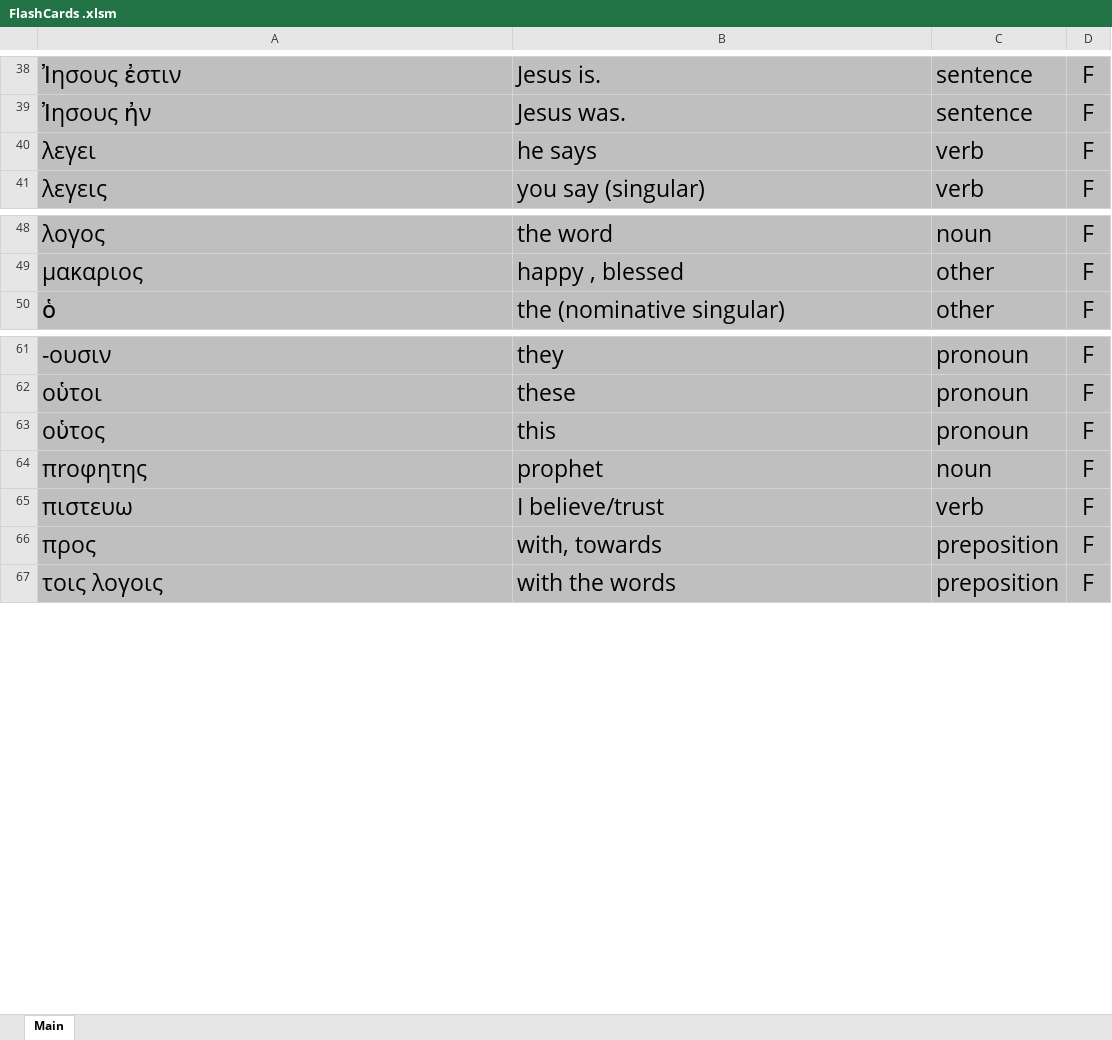
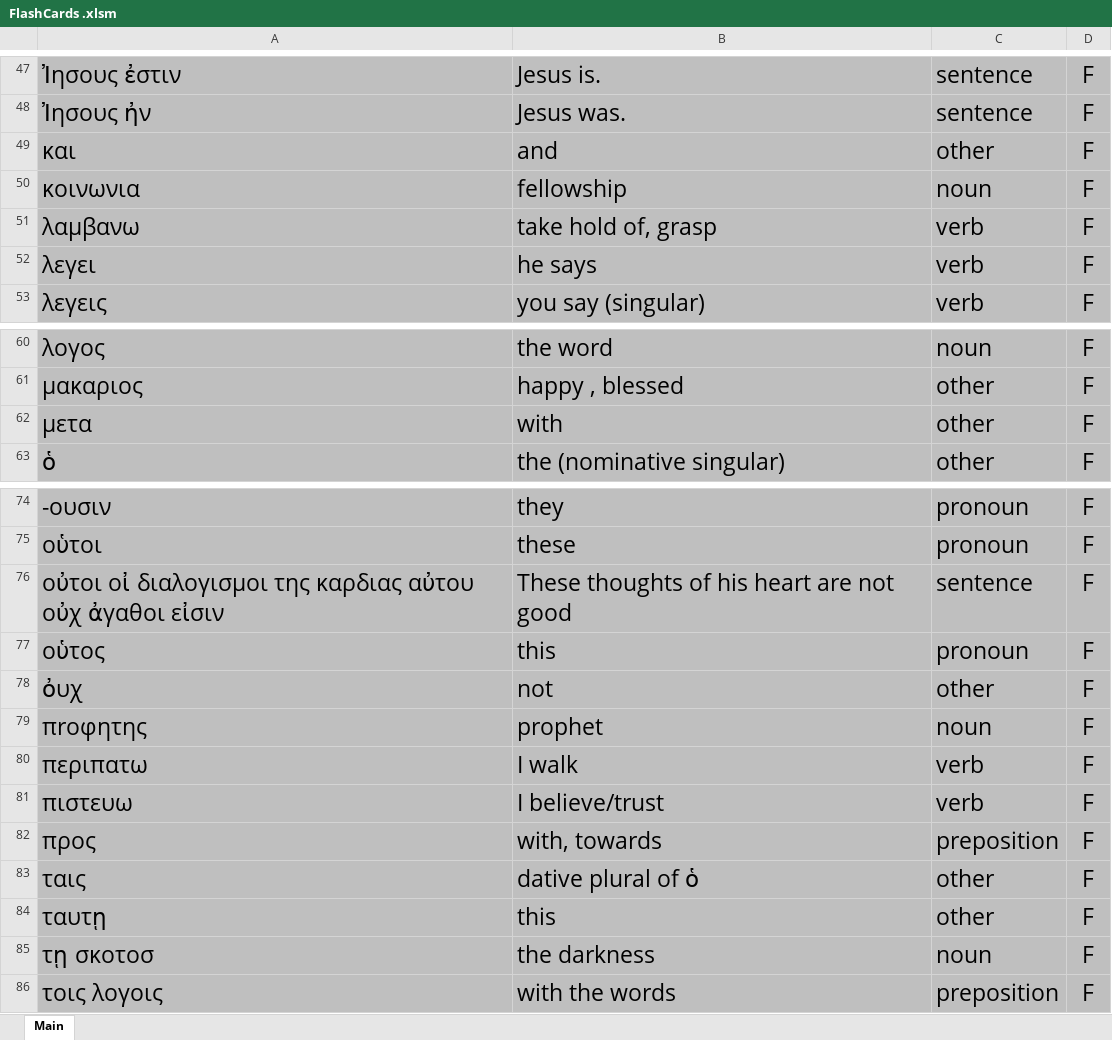
Before and after one commit to PeterSchmurr/NT-Greek-Flashcards, an Excel workbook: FlashCards .xlsm, sheet Main, drawn as a sheet; only a part is shown, gaps mark what is left out; values as stored, in another font and other column widths than the file's, no borders; the diff covers the shown part only; the diff names each change by its address in the sheet, - before the commit and + after, or states it on an @@ line.

```diff
--- a/FlashCards .xlsm (sheet Main)
+++ b/FlashCards .xlsm (sheet Main)
+row 49: και | and | other | F
+row 50: κοινωνια | fellowship | noun | F
+row 51: λαμβανω | take hold of, grasp | verb | F
+row 62: μετα | with | other | F
+row 76: οὐτοι οἰ διαλογισμοι της καρδιας αὐτου οὐχ ἀγαθοι εἰσιν | These thoughts of his heart are not good | sentence | F
+row 78: ὀυχ | not | other | F
+row 80: περιπατω | I walk | verb | F
+row 83: ταις | dative plural of ὁ | other | F
@@ row 89 moved to row 84: ταυτῃ @@
+row 85: τῃ σκοτοσ | the darkness | noun | F
```
Also changed, not shown: 10 added rows, 10 removed rows and 3 edited cells elsewhere in this sheet, worksheets/forms.xlsx, 2 other files.
